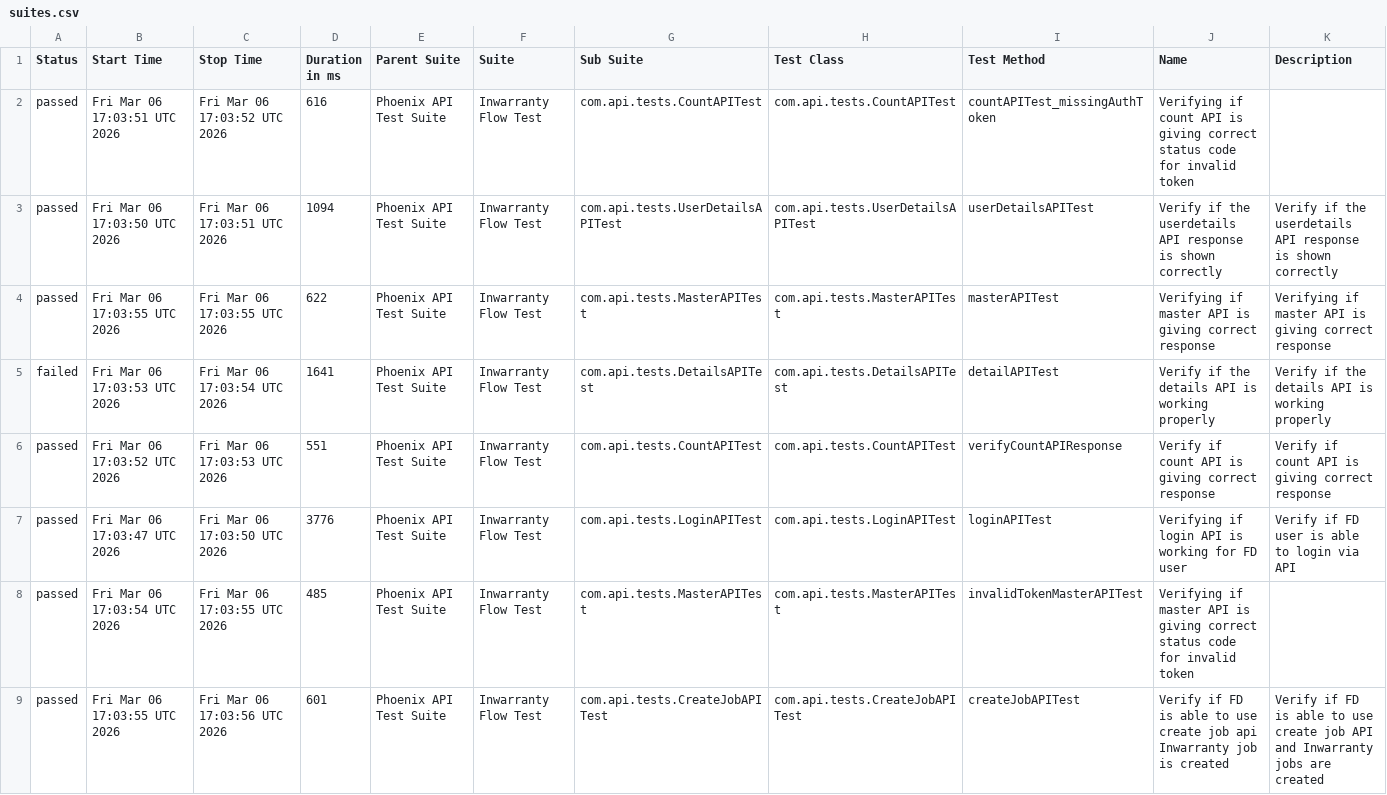
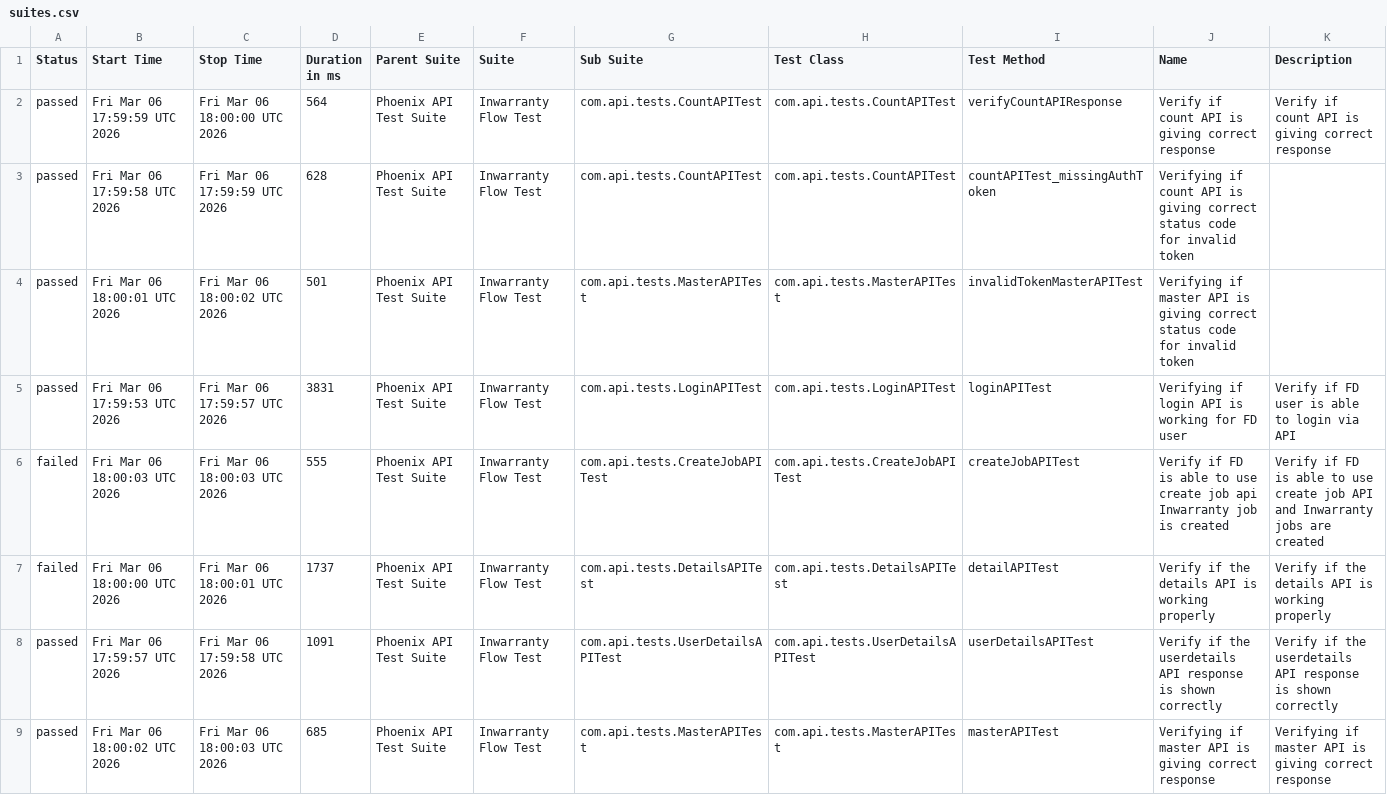
Before and after one commit to Zulminan/PhoenixTestAutomationFramework, a CSV file: data/suites.csv, drawn as a sheet.

```diff
--- a/data/suites.csv
+++ b/data/suites.csv
@@ -1,9 +1,9 @@
 "Status","Start Time","Stop Time","Duration in ms","Parent Suite","Suite","Sub Suite","Test Class","Test Method","Name","Description"
-"passed","Fri Mar 06 17:03:51 UTC 2026","Fri Mar 06 17:03:52 UTC 2026","616","Phoenix API Test Suite","Inwarranty Flow Test","com.api.tests.CountAPITest","com.api.tests.CountAPITest","countAPITest_missingAuthToken","Verifying if count API is giving correct status code for invalid token",""
-"passed","Fri Mar 06 17:03:50 UTC 2026","Fri Mar 06 17:03:51 UTC 2026","1094","Phoenix API Test Suite","Inwarranty Flow Test","com.api.tests.UserDetailsAPITest","com.api.tests.UserDetailsAPITest","userDetailsAPITest","Verify if the userdetails API response is shown correctly","Verify if the userdetails API response is shown correctly"
-"passed","Fri Mar 06 17:03:55 UTC 2026","Fri Mar 06 17:03:55 UTC 2026","622","Phoenix API Test Suite","Inwarranty Flow Test","com.api.tests.MasterAPITest","com.api.tests.MasterAPITest","masterAPITest","Verifying if master API is giving correct response","Verifying if master API is giving correct response"
-"failed","Fri Mar 06 17:03:53 UTC 2026","Fri Mar 06 17:03:54 UTC 2026","1641","Phoenix API Test Suite","Inwarranty Flow Test","com.api.tests.DetailsAPITest","com.api.tests.DetailsAPITest","detailAPITest","Verify if the details API is working properly","Verify if the details API is working properly"
-"passed","Fri Mar 06 17:03:52 UTC 2026","Fri Mar 06 17:03:53 UTC 2026","551","Phoenix API Test Suite","Inwarranty Flow Test","com.api.tests.CountAPITest","com.api.tests.CountAPITest","verifyCountAPIResponse","Verify if count API is giving correct response","Verify if count API is giving correct response"
-"passed","Fri Mar 06 17:03:47 UTC 2026","Fri Mar 06 17:03:50 UTC 2026","3776","Phoenix API Test Suite","Inwarranty Flow Test","com.api.tests.LoginAPITest","com.api.tests.LoginAPITest","loginAPITest","Verifying if login API is working for FD user","Verify if FD user is able to login via API"
-"passed","Fri Mar 06 17:03:54 UTC 2026","Fri Mar 06 17:03:55 UTC 2026","485","Phoenix API Test Suite","Inwarranty Flow Test","com.api.tests.MasterAPITest","com.api.tests.MasterAPITest","invalidTokenMasterAPITest","Verifying if master API is giving correct status code for invalid token",""
-"passed","Fri Mar 06 17:03:55 UTC 2026","Fri Mar 06 17:03:56 UTC 2026","601","Phoenix API Test Suite","Inwarranty Flow Test","com.api.tests.CreateJobAPITest","com.api.tests.CreateJobAPITest","createJobAPITest","Verify if FD is able to use create job api Inwarranty job is created","Verify if FD is able to use create job API and Inwarranty jobs are created"
+"passed","Fri Mar 06 17:59:59 UTC 2026","Fri Mar 06 18:00:00 UTC 2026","564","Phoenix API Test Suite","Inwarranty Flow Test","com.api.tests.CountAPITest","com.api.tests.CountAPITest","verifyCountAPIResponse","Verify if count API is giving correct response","Verify if count API is giving correct response"
+"passed","Fri Mar 06 17:59:58 UTC 2026","Fri Mar 06 17:59:59 UTC 2026","628","Phoenix API Test Suite","Inwarranty Flow Test","com.api.tests.CountAPITest","com.api.tests.CountAPITest","countAPITest_missingAuthToken","Verifying if count API is giving correct status code for invalid token",""
+"passed","Fri Mar 06 18:00:01 UTC 2026","Fri Mar 06 18:00:02 UTC 2026","501","Phoenix API Test Suite","Inwarranty Flow Test","com.api.tests.MasterAPITest","com.api.tests.MasterAPITest","invalidTokenMasterAPITest","Verifying if master API is giving correct status code for invalid token",""
+"passed","Fri Mar 06 17:59:53 UTC 2026","Fri Mar 06 17:59:57 UTC 2026","3831","Phoenix API Test Suite","Inwarranty Flow Test","com.api.tests.LoginAPITest","com.api.tests.LoginAPITest","loginAPITest","Verifying if login API is working for FD user","Verify if FD user is able to login via API"
+"failed","Fri Mar 06 18:00:03 UTC 2026","Fri Mar 06 18:00:03 UTC 2026","555","Phoenix API Test Suite","Inwarranty Flow Test","com.api.tests.CreateJobAPITest","com.api.tests.CreateJobAPITest","createJobAPITest","Verify if FD is able to use create job api Inwarranty job is created","Verify if FD is able to use create job API and Inwarranty jobs are created"
+"failed","Fri Mar 06 18:00:00 UTC 2026","Fri Mar 06 18:00:01 UTC 2026","1737","Phoenix API Test Suite","Inwarranty Flow Test","com.api.tests.DetailsAPITest","com.api.tests.DetailsAPITest","detailAPITest","Verify if the details API is working properly","Verify if the details API is working properly"
+"passed","Fri Mar 06 17:59:57 UTC 2026","Fri Mar 06 17:59:58 UTC 2026","1091","Phoenix API Test Suite","Inwarranty Flow Test","com.api.tests.UserDetailsAPITest","com.api.tests.UserDetailsAPITest","userDetailsAPITest","Verify if the userdetails API response is shown correctly","Verify if the userdetails API response is shown correctly"
+"passed","Fri Mar 06 18:00:02 UTC 2026","Fri Mar 06 18:00:03 UTC 2026","685","Phoenix API Test Suite","Inwarranty Flow Test","com.api.tests.MasterAPITest","com.api.tests.MasterAPITest","masterAPITest","Verifying if master API is giving correct response","Verifying if master API is giving correct response"
```
Also changed, not shown: data/behaviors.csv, 58 other files.
